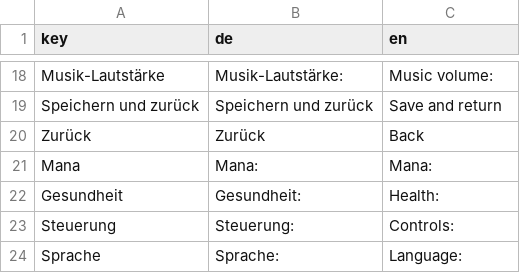
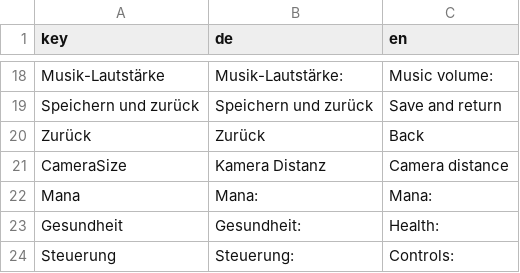
Before and after one commit to hjwang222/CrystalAlchemist, a CSV file: Crystal Alchemist/Assets/Resources/Data/Localisation/Menues.csv, drawn as a sheet; only a part is shown, gaps mark what is left out; the shorter side is filled out with more unchanged rows; the diff names each change by its address in the sheet, - before the commit and + after, or states it on an @@ line.

```diff
--- a/Crystal Alchemist/Assets/Resources/Data/Localisation/Menues.csv
+++ b/Crystal Alchemist/Assets/Resources/Data/Localisation/Menues.csv
+row 21: CameraSize | Kamera Distanz | Camera distance
```
Also changed, not shown: 45 other files.
